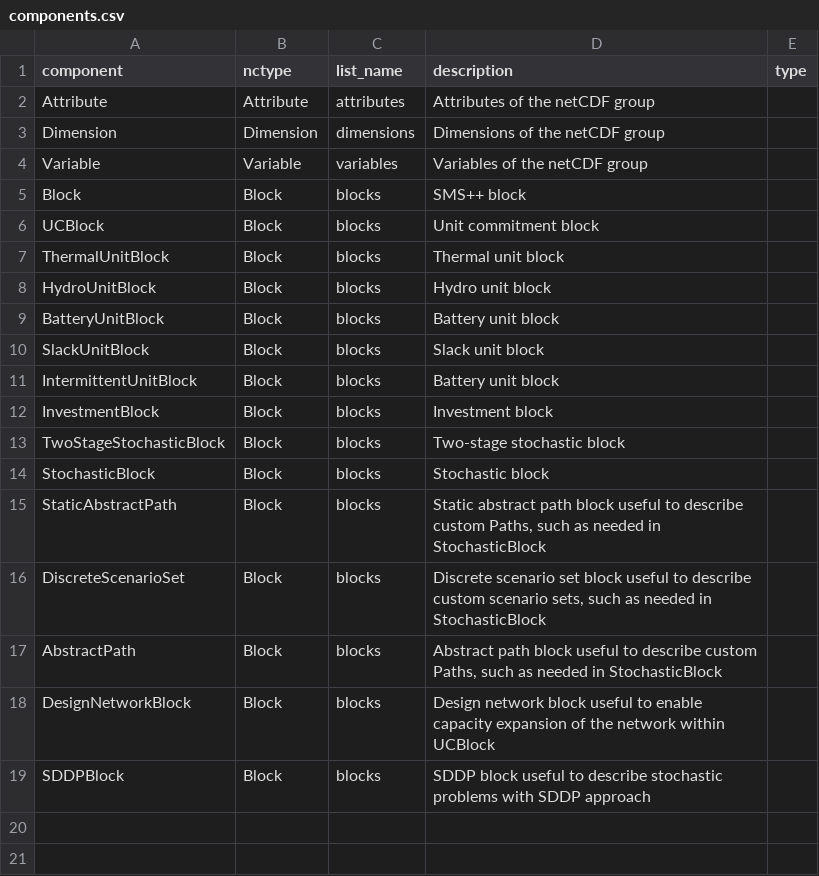
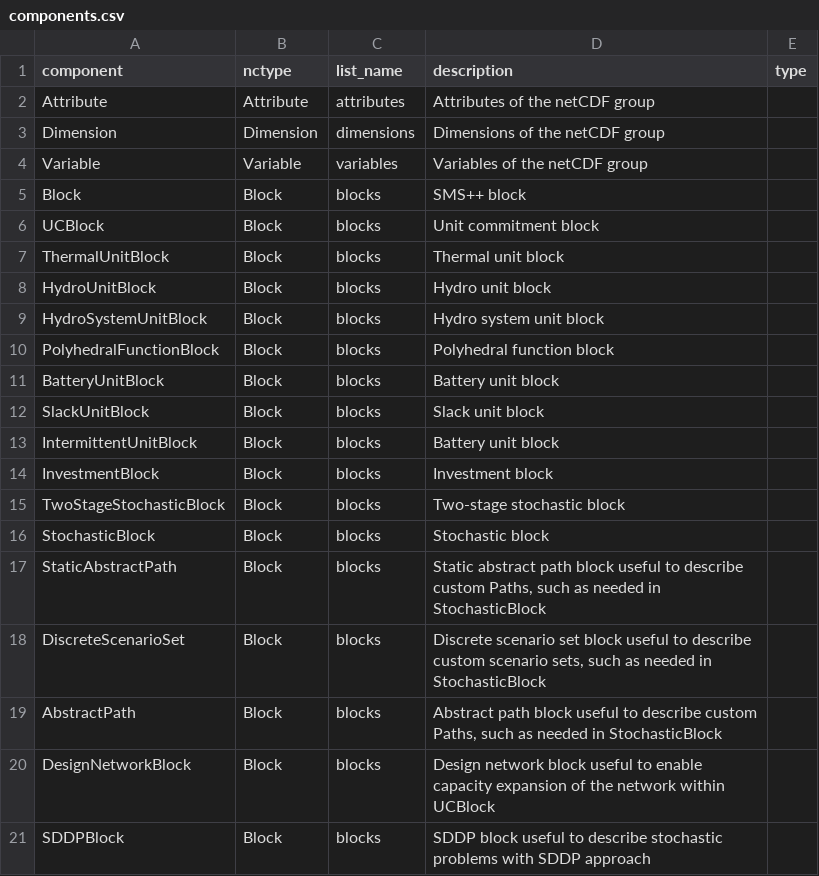
Before and after one commit to SPSUnipi/pySMSpp, a CSV file: pysmspp/data/components.csv, drawn as a sheet.

Commit message:
Add hydro systems

```diff
--- a/pysmspp/data/components.csv
+++ b/pysmspp/data/components.csv
@@ -8,2 +8,4 @@ ThermalUnitBlock,Block,blocks,"Thermal unit block"
 HydroUnitBlock,Block,blocks,"Hydro unit block"
+HydroSystemUnitBlock,Block,blocks,"Hydro system unit block"
+PolyhedralFunctionBlock,Block,blocks,"Polyhedral function block"
 BatteryUnitBlock,Block,blocks,"Battery unit block"
```
Also changed, not shown: 3 other files.
